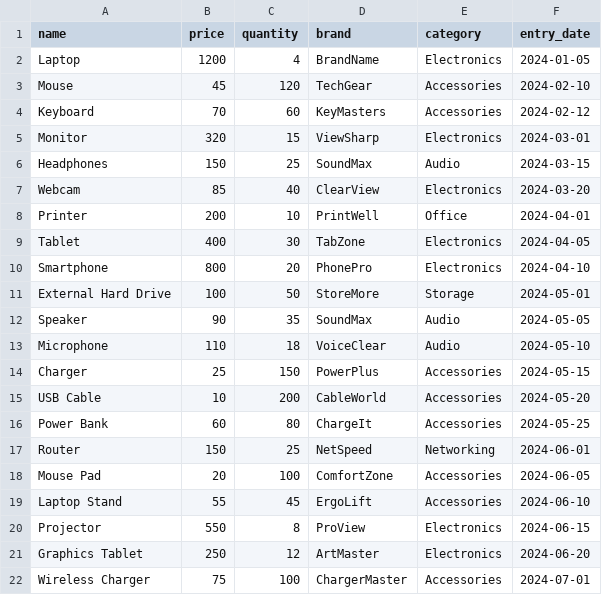
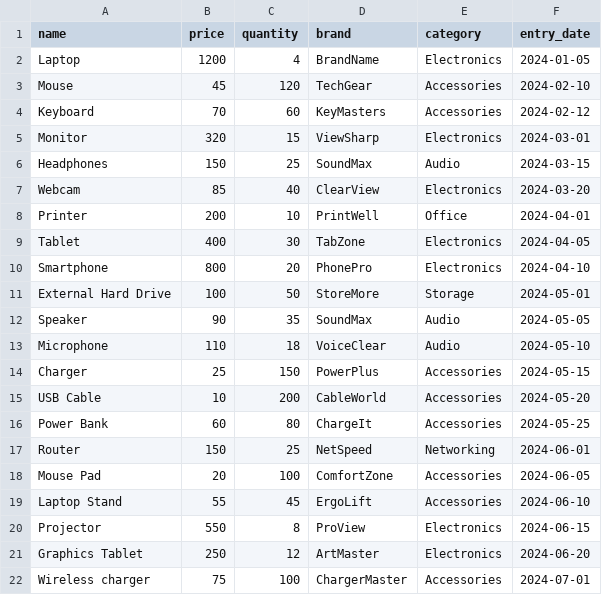
Before and after one commit to AngelDHackerman/python_para_machine_learning, a CSV file: curso_de_python/products.csv, drawn as a sheet.

```diff
--- a/curso_de_python/products.csv
+++ b/curso_de_python/products.csv
@@ -21,2 +21,2 @@ Projector,550,8,ProView,Electronics,2024-06-15
 Graphics Tablet,250,12,ArtMaster,Electronics,2024-06-20
-Wireless Charger,75,100,ChargerMaster,Accessories,2024-07-01
+Wireless charger,75,100,ChargerMaster,Accessories,2024-07-01
```
Also changed, not shown: 2 other files.
